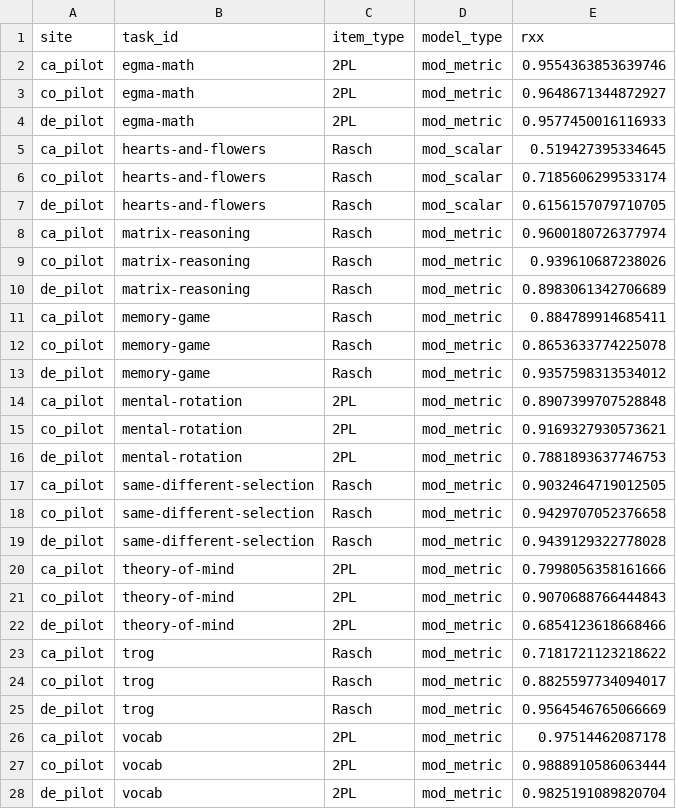
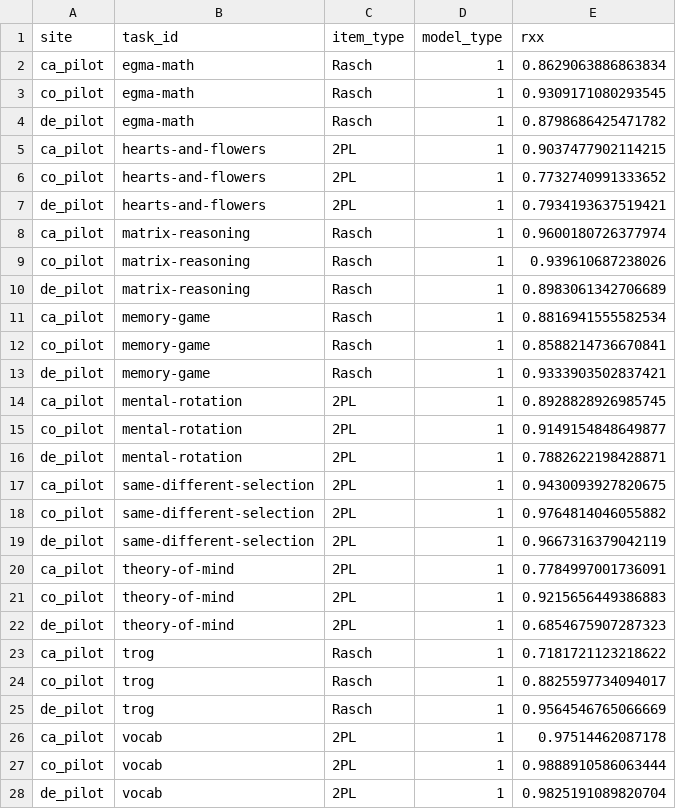
Before and after one commit to levante-framework/levante-pilots, a CSV file: 02_scored_data/irt_outputs/multigroup_task_rxx.csv, drawn as a sheet.

Commit message:
multigroup

```diff
--- a/02_scored_data/irt_outputs/multigroup_task_rxx.csv
+++ b/02_scored_data/irt_outputs/multigroup_task_rxx.csv
@@ -1,28 +1,28 @@
 site,task_id,item_type,model_type,rxx
-ca_pilot,egma-math,2PL,mod_metric,0.9554363853639746
-co_pilot,egma-math,2PL,mod_metric,0.9648671344872927
-de_pilot,egma-math,2PL,mod_metric,0.9577450016116933
-ca_pilot,hearts-and-flowers,Rasch,mod_scalar,0.519427395334645
-co_pilot,hearts-and-flowers,Rasch,mod_scalar,0.7185606299533174
-de_pilot,hearts-and-flowers,Rasch,mod_scalar,0.6156157079710705
-ca_pilot,matrix-reasoning,Rasch,mod_metric,0.9600180726377974
-co_pilot,matrix-reasoning,Rasch,mod_metric,0.939610687238026
-de_pilot,matrix-reasoning,Rasch,mod_metric,0.8983061342706689
-ca_pilot,memory-game,Rasch,mod_metric,0.884789914685411
-co_pilot,memory-game,Rasch,mod_metric,0.8653633774225078
-de_pilot,memory-game,Rasch,mod_metric,0.9357598313534012
-ca_pilot,mental-rotation,2PL,mod_metric,0.8907399707528848
-co_pilot,mental-rotation,2PL,mod_metric,0.9169327930573621
-de_pilot,mental-rotation,2PL,mod_metric,0.7881893637746753
-ca_pilot,same-different-selection,Rasch,mod_metric,0.9032464719012505
-co_pilot,same-different-selection,Rasch,mod_metric,0.9429707052376658
-de_pilot,same-different-selection,Rasch,mod_metric,0.9439129322778028
-ca_pilot,theory-of-mind,2PL,mod_metric,0.7998056358161666
-co_pilot,theory-of-mind,2PL,mod_metric,0.9070688766444843
-de_pilot,theory-of-mind,2PL,mod_metric,0.6854123618668466
-ca_pilot,trog,Rasch,mod_metric,0.7181721123218622
-co_pilot,trog,Rasch,mod_metric,0.8825597734094017
-de_pilot,trog,Rasch,mod_metric,0.9564546765066669
-ca_pilot,vocab,2PL,mod_metric,0.97514462087178
-co_pilot,vocab,2PL,mod_metric,0.9888910586063444
-de_pilot,vocab,2PL,mod_metric,0.9825191089820704
+ca_pilot,egma-math,Rasch,1,0.8629063886863834
+co_pilot,egma-math,Rasch,1,0.9309171080293545
+de_pilot,egma-math,Rasch,1,0.8798686425471782
+ca_pilot,hearts-and-flowers,2PL,1,0.9037477902114215
+co_pilot,hearts-and-flowers,2PL,1,0.7732740991333652
+de_pilot,hearts-and-flowers,2PL,1,0.7934193637519421
+ca_pilot,matrix-reasoning,Rasch,1,0.9600180726377974
+co_pilot,matrix-reasoning,Rasch,1,0.939610687238026
+de_pilot,matrix-reasoning,Rasch,1,0.8983061342706689
+ca_pilot,memory-game,Rasch,1,0.8816941555582534
+co_pilot,memory-game,Rasch,1,0.8588214736670841
+de_pilot,memory-game,Rasch,1,0.9333903502837421
+ca_pilot,mental-rotation,2PL,1,0.8928828926985745
+co_pilot,mental-rotation,2PL,1,0.9149154848649877
+de_pilot,mental-rotation,2PL,1,0.7882622198428871
+ca_pilot,same-different-selection,2PL,1,0.9430093927820675
+co_pilot,same-different-selection,2PL,1,0.9764814046055882
+de_pilot,same-different-selection,2PL,1,0.9667316379042119
+ca_pilot,theory-of-mind,2PL,1,0.7784997001736091
+co_pilot,theory-of-mind,2PL,1,0.9215656449386883
+de_pilot,theory-of-mind,2PL,1,0.6854675907287323
+ca_pilot,trog,Rasch,1,0.7181721123218622
+co_pilot,trog,Rasch,1,0.8825597734094017
+de_pilot,trog,Rasch,1,0.9564546765066669
+ca_pilot,vocab,2PL,1,0.97514462087178
+co_pilot,vocab,2PL,1,0.9888910586063444
+de_pilot,vocab,2PL,1,0.9825191089820704
```
Also changed, not shown: 02_scored_data/irt_outputs/multigroup_task_rxx_wide.csv, 27 other files.
